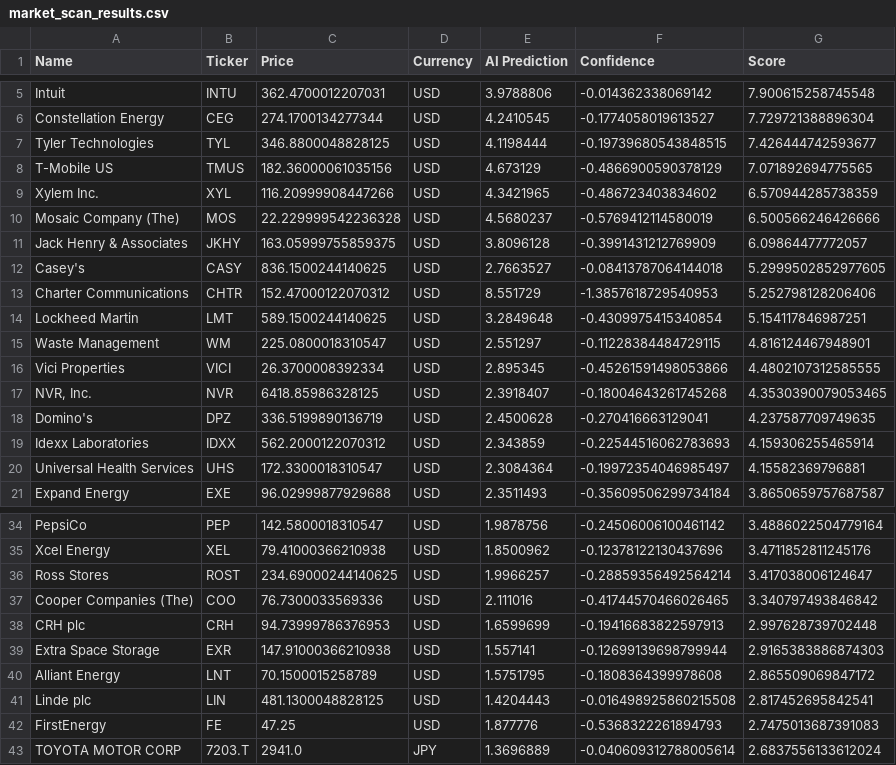
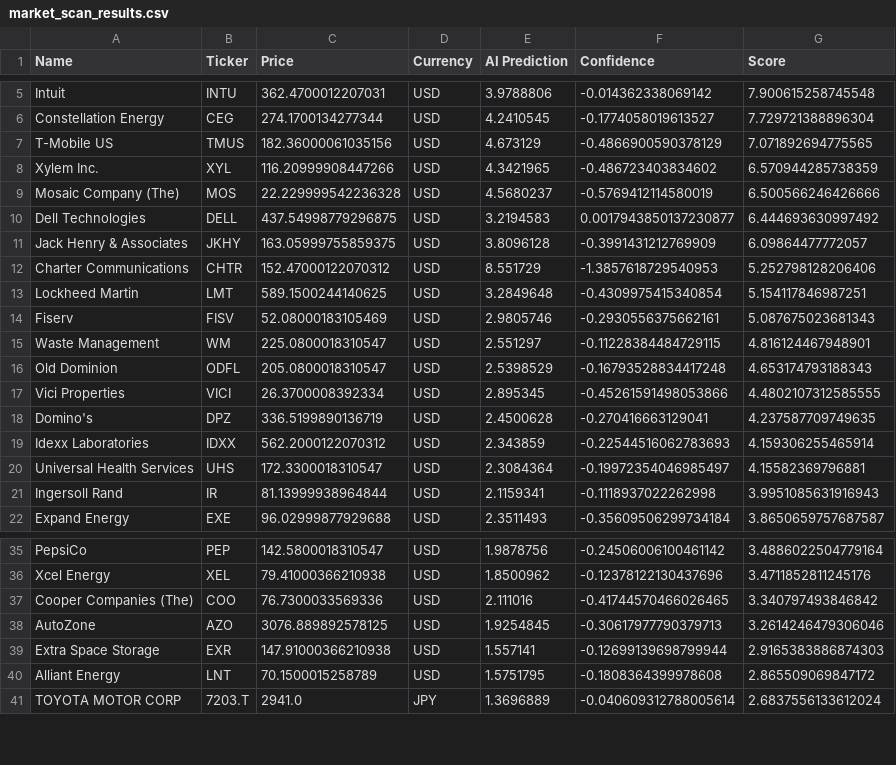
Before and after one commit to Maresuke117/AI-Investment-Simulator, a CSV file: market_scan_results.csv, drawn as a sheet; only a part is shown, gaps mark what is left out; removed rows and columns are numbered as before the commit, all else as after; the diff covers the shown part only; the diff names each change by its address in the sheet, - before the commit and + after, or states it on an @@ line.

```diff
--- a/market_scan_results.csv
+++ b/market_scan_results.csv
-row 7: Tyler Technologies | TYL | 346.8800048828125 | USD | 4.1198444 | -0.19739680543848515 | 7.426444742593677
+row 10: Dell Technologies | DELL | 437.54998779296875 | USD | 3.2194583 | 0.0017943850137230877 | 6.444693630997492
-row 12: Casey's | CASY | 836.1500244140625 | USD | 2.7663527 | -0.08413787064144018 | 5.2999502852977605
+row 14: Fiserv | FISV | 52.08000183105469 | USD | 2.9805746 | -0.2930556375662161 | 5.087675023681343
+row 16: Old Dominion | ODFL | 205.0800018310547 | USD | 2.5398529 | -0.16793528834417248 | 4.653174793188343
-row 17: NVR, Inc. | NVR | 6418.85986328125 | USD | 2.3918407 | -0.18004643261745268 | 4.3530390079053465
+row 21: Ingersoll Rand | IR | 81.13999938964844 | USD | 2.1159341 | -0.1118937022262998 | 3.9951085631916943
-row 36: Ross Stores | ROST | 234.69000244140625 | USD | 1.9966257 | -0.28859356492564214 | 3.417038006124647
-row 38: CRH plc | CRH | 94.73999786376953 | USD | 1.6599699 | -0.19416683822597913 | 2.997628739702448
+row 38: AutoZone | AZO | 3076.889892578125 | USD | 1.9254845 | -0.30617977790379713 | 3.2614246479306046
-row 41: Linde plc | LIN | 481.1300048828125 | USD | 1.4204443 | -0.016498925860215508 | 2.817452695842541
-row 42: FirstEnergy | FE | 47.25 | USD | 1.877776 | -0.5368322261894793 | 2.7475013687391083
```
Also changed, not shown: 6 added rows and 3 removed rows elsewhere in this file.
